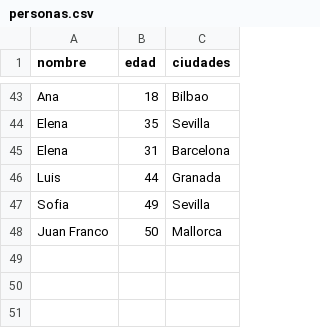
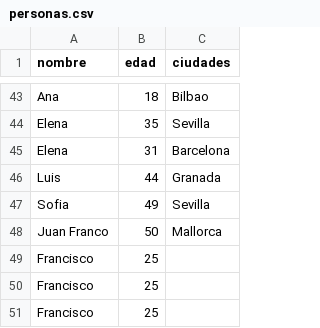
Before and after one commit to francoalejo21/Ejercicio_Individual_Taller, a CSV file: tablas/personas.csv, drawn as a sheet; only a part is shown, gaps mark what is left out; the diff names each change by its address in the sheet, - before the commit and + after, or states it on an @@ line.

```diff
--- a/tablas/personas.csv
+++ b/tablas/personas.csv
+row 49: Francisco | 25
+row 50: Francisco | 25
+row 51: Francisco | 25
```
Also changed, not shown: 11 other files.
